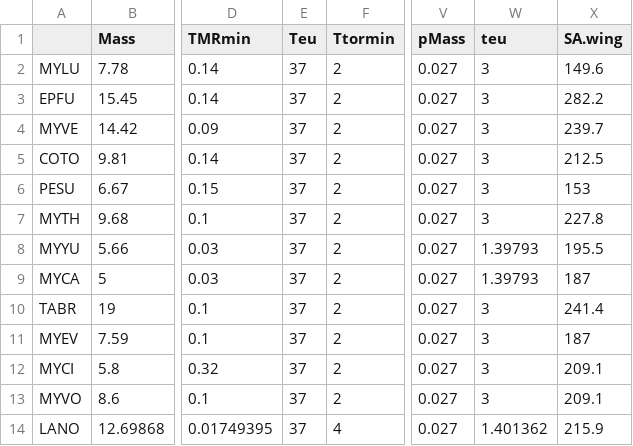
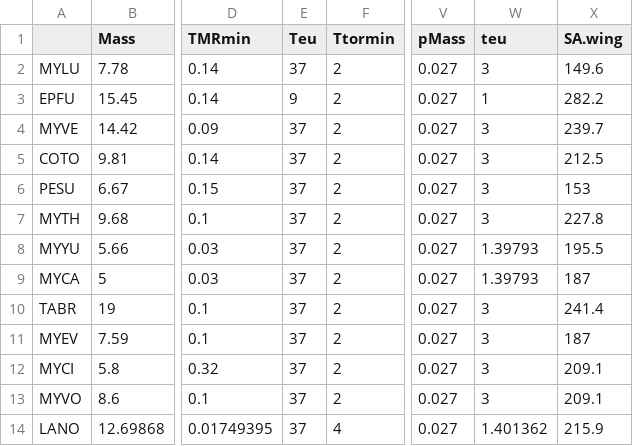
Before and after one commit to cghaase/batwintor-1, a CSV file: data-raw/paramUpdate_March2018.csv, drawn as a sheet; only a part is shown, gaps mark what is left out; the diff names each change by its address in the sheet, - before the commit and + after, or states it on an @@ line.

Commit message:
Epfu from Brandon

```diff
--- a/data-raw/paramUpdate_March2018.csv
+++ b/data-raw/paramUpdate_March2018.csv
-E3 (Teu): 37
+E3 (Teu): 9
-W3 (teu): 3
+W3 (teu): 1
```
